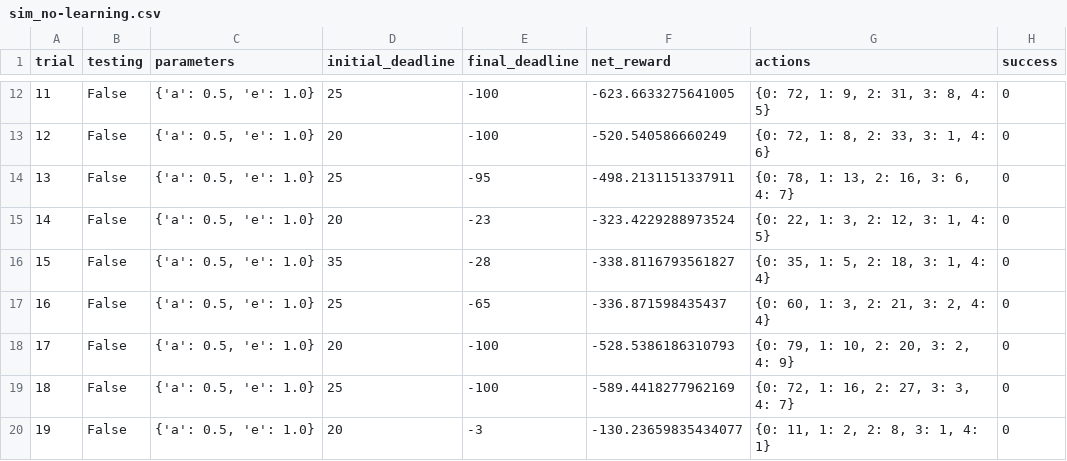
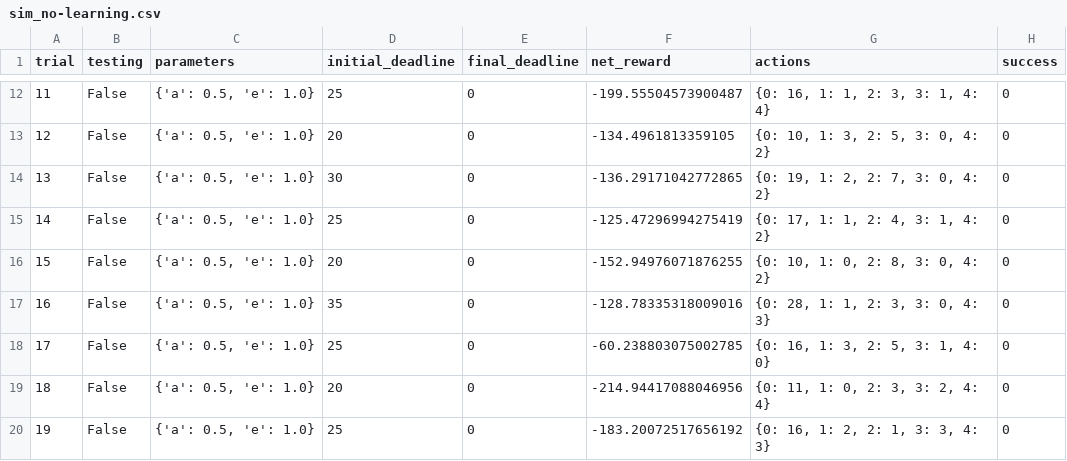
Before and after one commit to jhwang2372/smartcab, a CSV file: logs/sim_no-learning.csv, drawn as a sheet; only a part is shown, gaps mark what is left out; the diff covers the shown part only.

```diff
--- a/logs/sim_no-learning.csv
+++ b/logs/sim_no-learning.csv
@@ -12,9 +12,9 @@ trial,testing,parameters,initial_deadline,final_deadline,net_reward,actions,succ
-11,False,"{'a': 0.5, 'e': 1.0}",25,-100,-623.6633275641005,"{0: 72, 1: 9, 2: 31, 3: 8, 4: 5}",0
-12,False,"{'a': 0.5, 'e': 1.0}",20,-100,-520.540586660249,"{0: 72, 1: 8, 2: 33, 3: 1, 4: 6}",0
-13,False,"{'a': 0.5, 'e': 1.0}",25,-95,-498.2131151337911,"{0: 78, 1: 13, 2: 16, 3: 6, 4: 7}",0
-14,False,"{'a': 0.5, 'e': 1.0}",20,-23,-323.4229288973524,"{0: 22, 1: 3, 2: 12, 3: 1, 4: 5}",0
-15,False,"{'a': 0.5, 'e': 1.0}",35,-28,-338.8116793561827,"{0: 35, 1: 5, 2: 18, 3: 1, 4: 4}",0
-16,False,"{'a': 0.5, 'e': 1.0}",25,-65,-336.871598435437,"{0: 60, 1: 3, 2: 21, 3: 2, 4: 4}",0
-17,False,"{'a': 0.5, 'e': 1.0}",20,-100,-528.5386186310793,"{0: 79, 1: 10, 2: 20, 3: 2, 4: 9}",0
-18,False,"{'a': 0.5, 'e': 1.0}",25,-100,-589.4418277962169,"{0: 72, 1: 16, 2: 27, 3: 3, 4: 7}",0
-19,False,"{'a': 0.5, 'e': 1.0}",20,-3,-130.23659835434077,"{0: 11, 1: 2, 2: 8, 3: 1, 4: 1}",0
+11,False,"{'a': 0.5, 'e': 1.0}",25,0,-199.55504573900487,"{0: 16, 1: 1, 2: 3, 3: 1, 4: 4}",0
+12,False,"{'a': 0.5, 'e': 1.0}",20,0,-134.4961813359105,"{0: 10, 1: 3, 2: 5, 3: 0, 4: 2}",0
+13,False,"{'a': 0.5, 'e': 1.0}",30,0,-136.29171042772865,"{0: 19, 1: 2, 2: 7, 3: 0, 4: 2}",0
+14,False,"{'a': 0.5, 'e': 1.0}",25,0,-125.47296994275419,"{0: 17, 1: 1, 2: 4, 3: 1, 4: 2}",0
+15,False,"{'a': 0.5, 'e': 1.0}",20,0,-152.94976071876255,"{0: 10, 1: 0, 2: 8, 3: 0, 4: 2}",0
+16,False,"{'a': 0.5, 'e': 1.0}",35,0,-128.78335318009016,"{0: 28, 1: 1, 2: 3, 3: 0, 4: 3}",0
+17,False,"{'a': 0.5, 'e': 1.0}",25,0,-60.238803075002785,"{0: 16, 1: 3, 2: 5, 3: 1, 4: 0}",0
+18,False,"{'a': 0.5, 'e': 1.0}",20,0,-214.94417088046956,"{0: 11, 1: 0, 2: 3, 3: 2, 4: 4}",0
+19,False,"{'a': 0.5, 'e': 1.0}",25,0,-183.20072517656192,"{0: 16, 1: 2, 2: 1, 3: 3, 4: 3}",0
```
Also changed, not shown: 79 edited cells elsewhere in this file, 3 other files.
